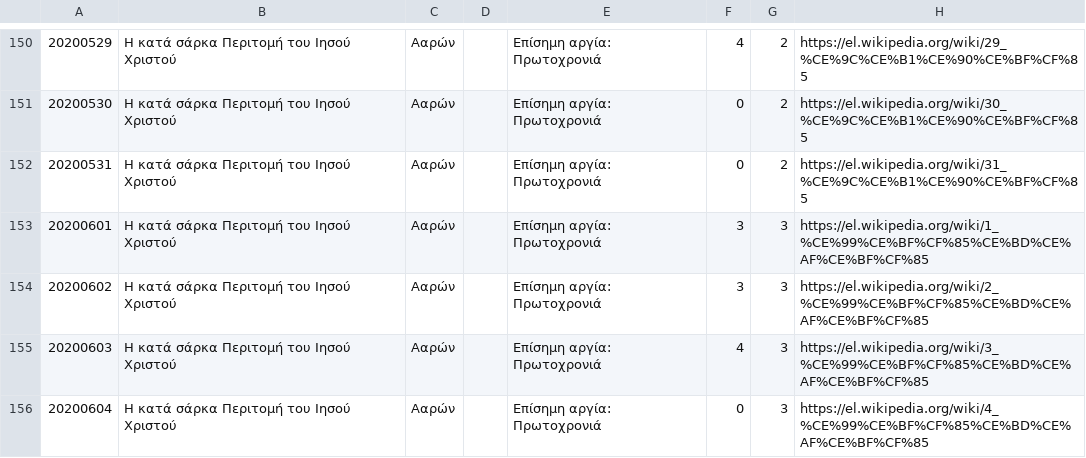
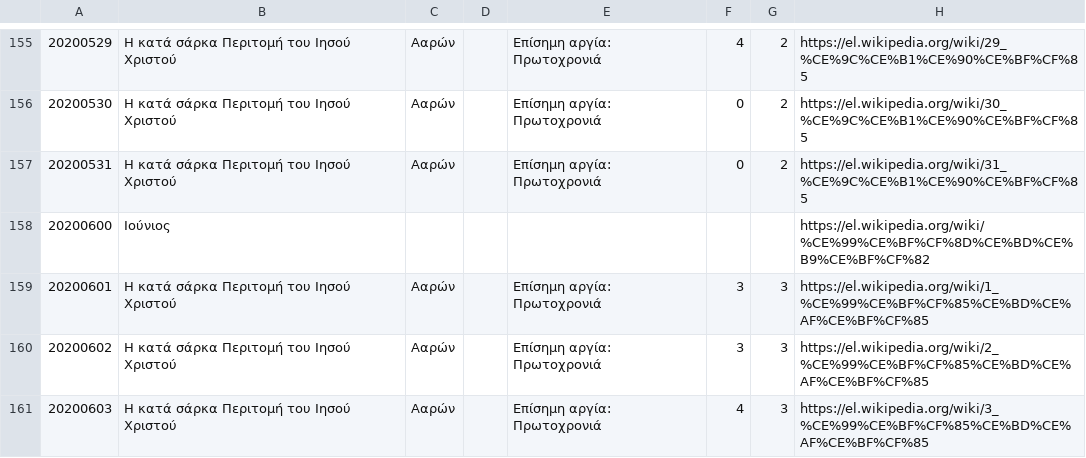
Before and after one commit to smekras/holydays-generator, a CSV file: files/2020.csv, drawn as a sheet; only a part is shown, gaps mark what is left out; the shorter side is filled out with more unchanged rows; the diff covers the shown part only; the diff names each change by its address in the sheet, - before the commit and + after, or states it on an @@ line.

```diff
--- a/files/2020.csv
+++ b/files/2020.csv
+row 158: 20200600 | Ιούνιος |  |  |  |  |  | https://el.wikipedia.org/wiki/%CE%99%CE%BF%CF%8D%CE%BD%CE%B9%CE%BF%CF%82
```
Also changed, not shown: 11 added rows and 7 edited cells elsewhere in this file, 5 other files.
